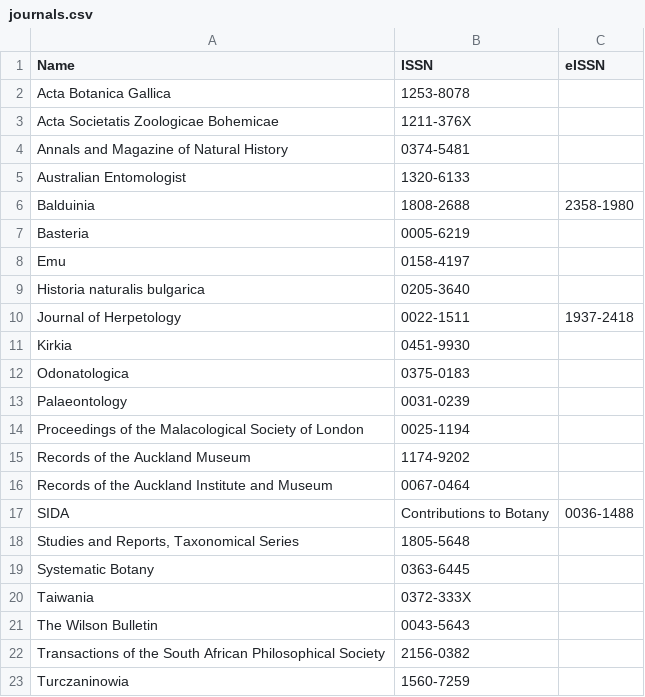
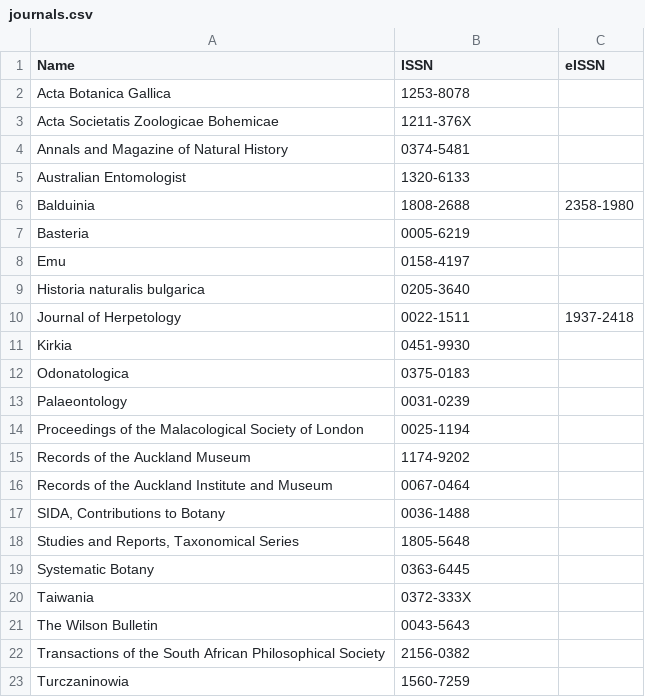
Before and after one commit to rdmpage/journal-articles-ris, a CSV file: journals.csv, drawn as a sheet.

Commit message:
Fix SIDA

```diff
--- a/journals.csv
+++ b/journals.csv
@@ -16,3 +16,3 @@ Records of the Auckland Museum,1174-9202,
 Records of the Auckland Institute and Museum,0067-0464,
-SIDA, Contributions to Botany,0036-1488,
+"SIDA, Contributions to Botany",0036-1488,
 "Studies and Reports, Taxonomical Series",1805-5648,
```
